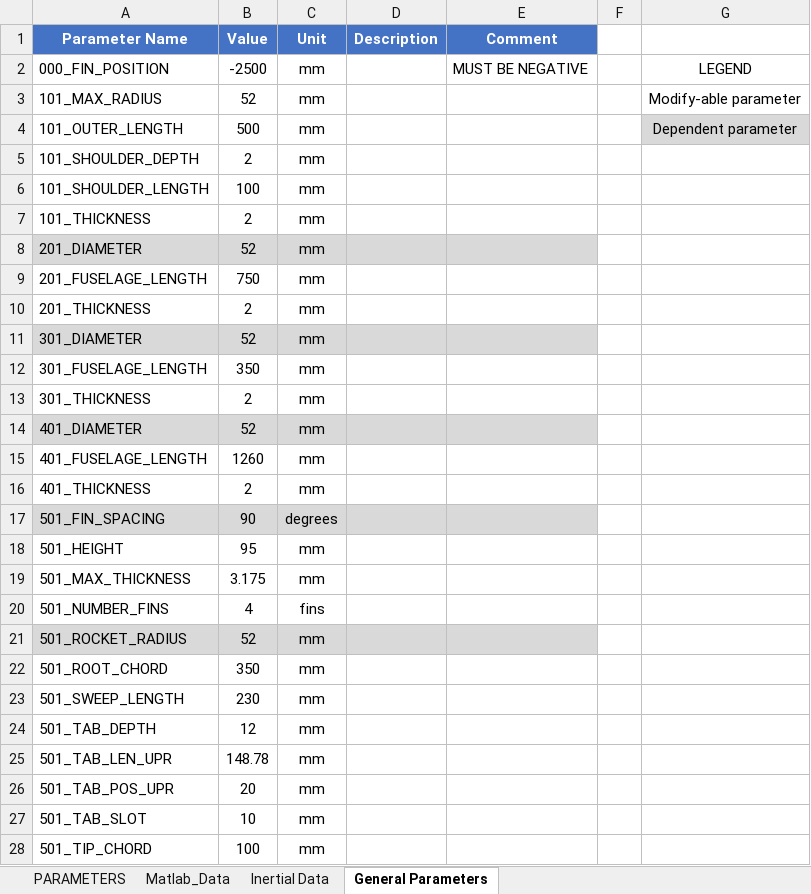
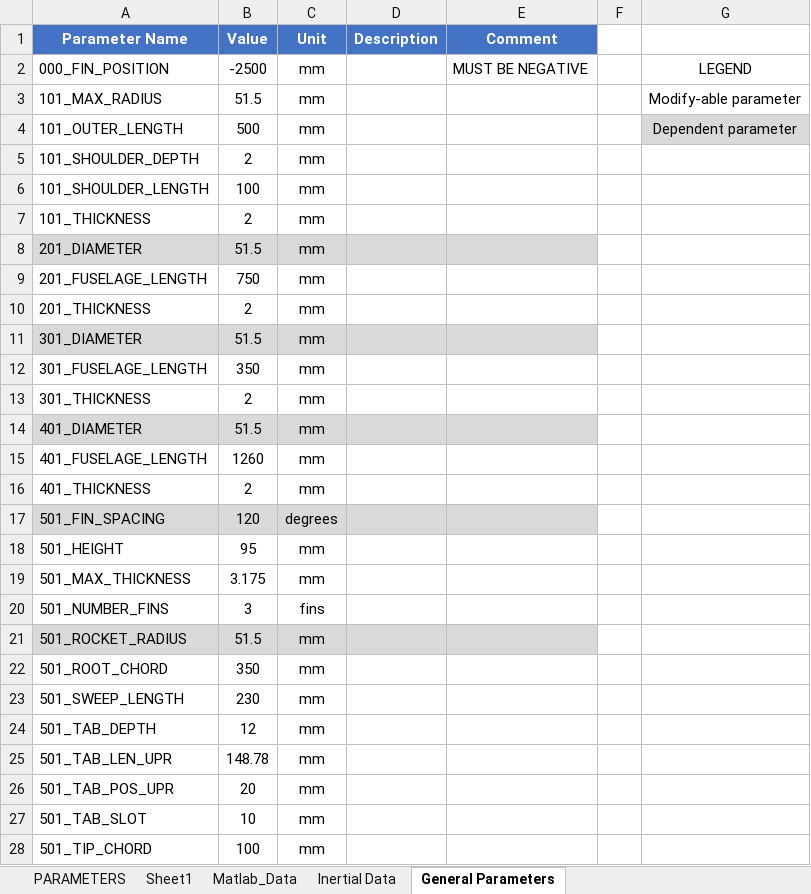
Before and after one commit to spaceconcordia/rocketry-performance, an Excel workbook: data/Parametric_Data.xlsm, sheet General Parameters, drawn as a sheet; only a part is shown; values as stored, in another font and other column widths than the file's, no borders; the diff names each change by its address in the sheet, - before the commit and + after, or states it on an @@ line.

```diff
--- a/data/Parametric_Data.xlsm (sheet General Parameters)
+++ b/data/Parametric_Data.xlsm (sheet General Parameters)
+sheet tab: Sheet1
-B3 (Value): 52
+B3 (Value): 51.5
-B8 (Value): 52
+B8 (Value): 51.5
-B11 (Value): 52
+B11 (Value): 51.5
-B14 (Value): 52
+B14 (Value): 51.5
-B17 (Value): 90
+B17 (Value): 120
-B20 (Value): 4
+B20 (Value): 3
-B21 (Value): 52
+B21 (Value): 51.5
```
Also changed, not shown: sheet Matlab_Data, sheet Inertial Data, sheet PARAMETERS, formulas that keep their value, 11 other files.
